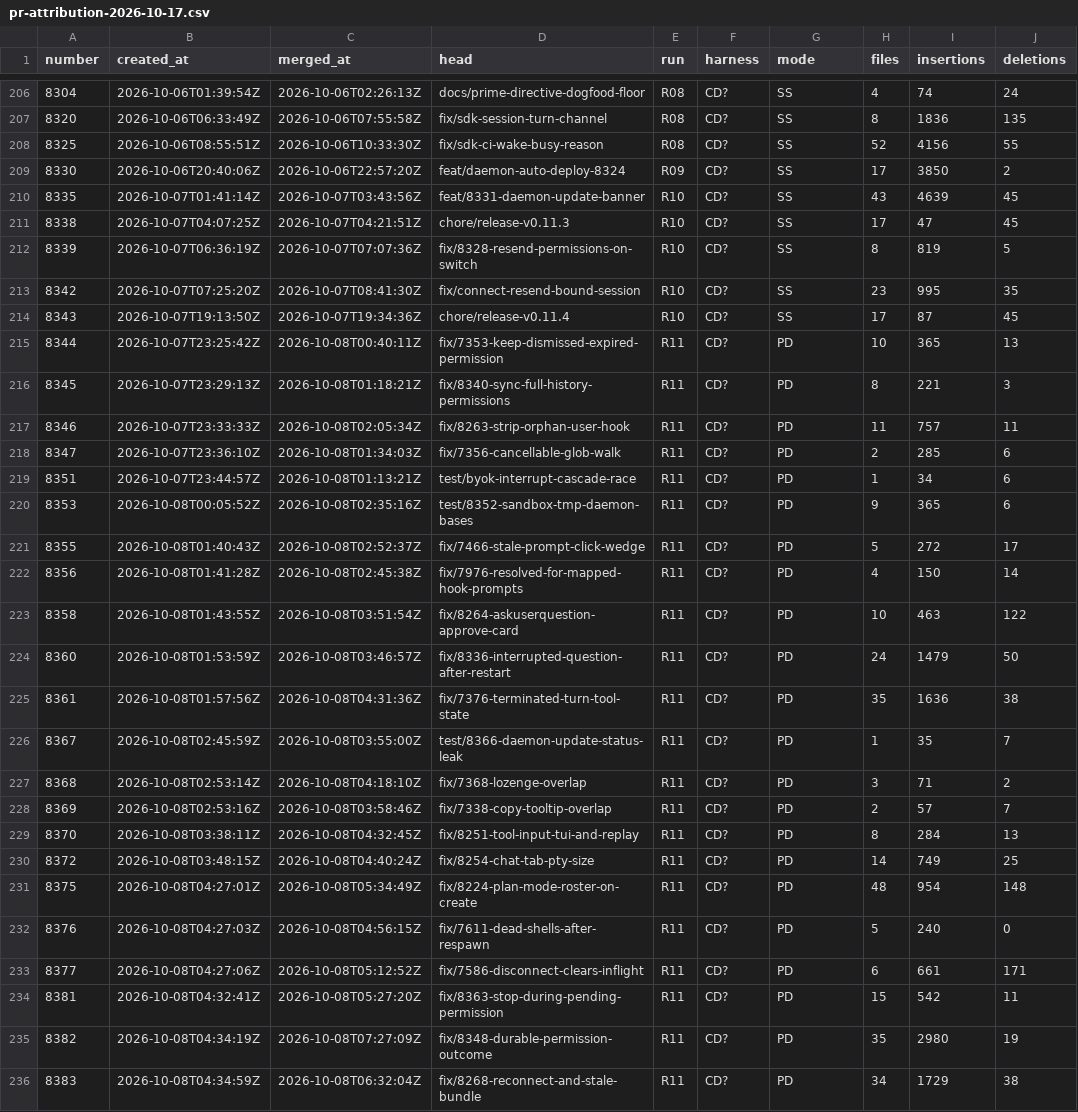
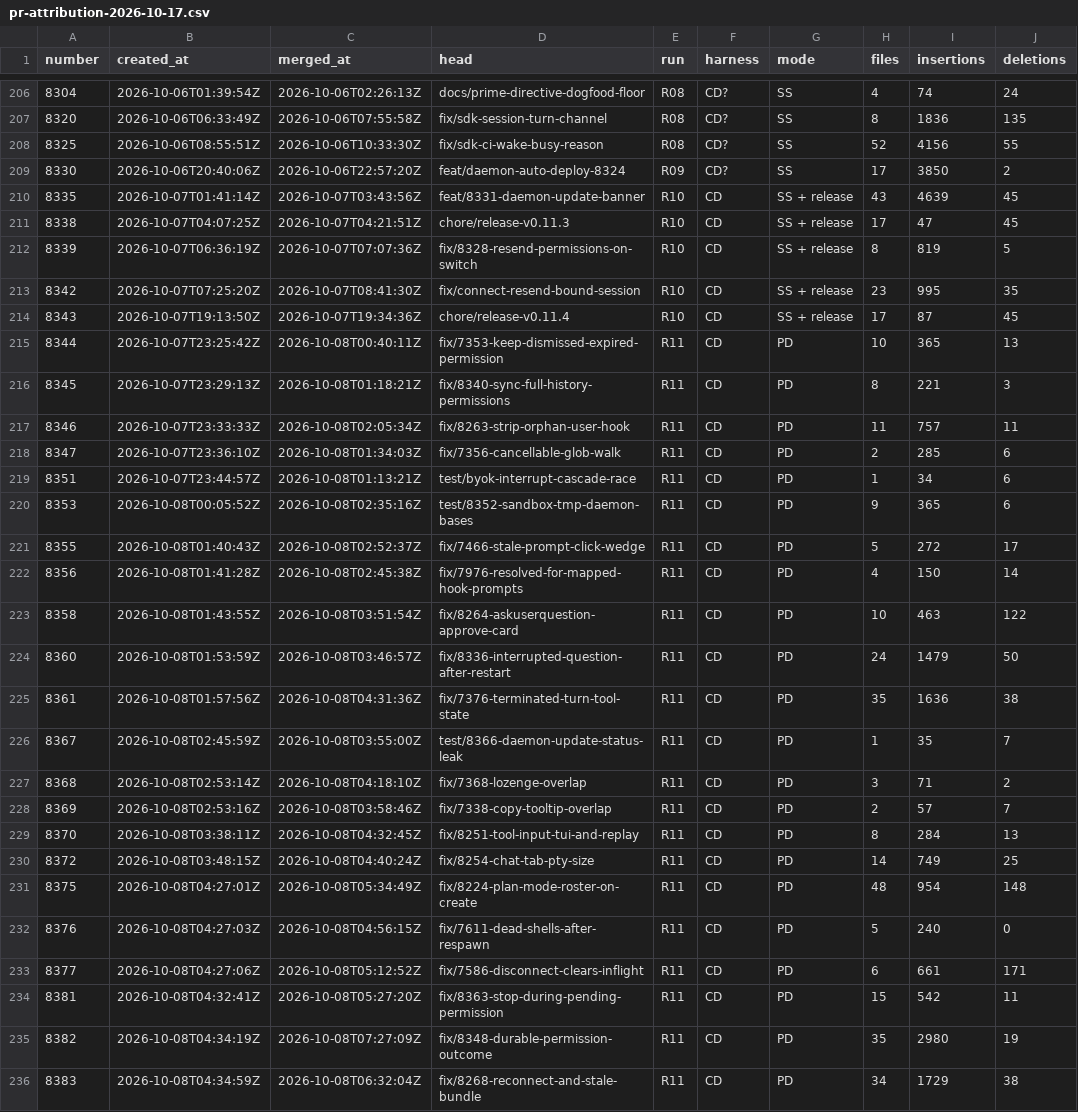
Before and after one commit to blamechris/chroxy, a CSV file: docs/reports/harness-evals/data/pr-attribution-2026-10-17.csv, drawn as a sheet; only a part is shown, gaps mark what is left out; the diff covers the shown part only; the diff names each change by its address in the sheet, - before the commit and + after, or states it on an @@ line.

```diff
--- a/docs/reports/harness-evals/data/pr-attribution-2026-10-17.csv
+++ b/docs/reports/harness-evals/data/pr-attribution-2026-10-17.csv
-F210:F236 (harness): CD?
+F210:F236 (harness): CD
-G210:G214 (mode): SS
+G210:G214 (mode): SS + release
```
Also changed, not shown: 135 edited cells elsewhere in this file, docs/reports/harness-evals/data/review-metrics-2026-10-17.csv, docs/reports/harness-evals/data/runs-2026-10-17.csv, 24 other files.
